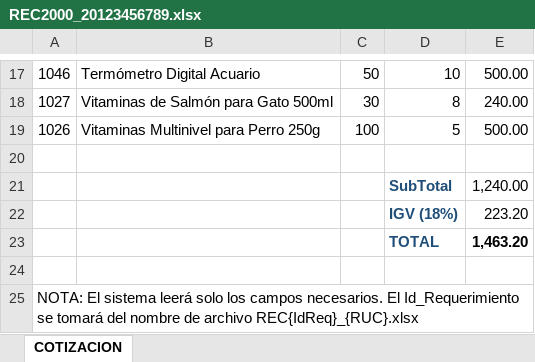
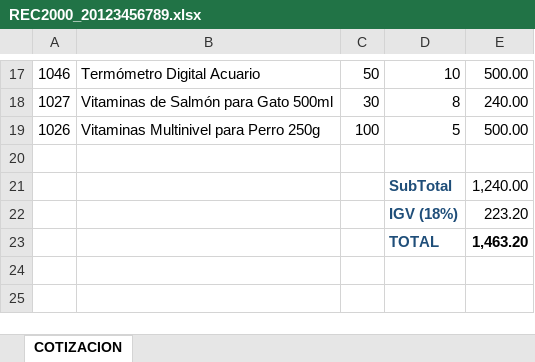
Before and after one commit to GinoRoLa/mundo-patitas, an Excel workbook: src/Cotizaciones/REC2000_20123456789.xlsx, sheet COTIZACION, drawn as a sheet; only a part is shown, gaps mark what is left out; values as stored, in another font and other column widths than the file's, no borders; table styles not drawn; the diff names each change by its address in the sheet, - before the commit and + after, or states it on an @@ line.

Commit message:
CUS15: ajustes en controlador y cotizaciones

```diff
--- a/src/Cotizaciones/REC2000_20123456789.xlsx (sheet COTIZACION)
+++ b/src/Cotizaciones/REC2000_20123456789.xlsx (sheet COTIZACION)
-row 24: (empty)
-row 25: NOTA: El sistema leerá solo los campos necesarios. El Id_Requerimiento se tomará del nombre de archivo REC{IdReq}_{RUC}.xlsx
```
Also changed, not shown: src/Cotizaciones/REC2000_20456789123.xlsx, src/Cotizaciones/REC2004_20123456789.xlsx, 2 other files.
